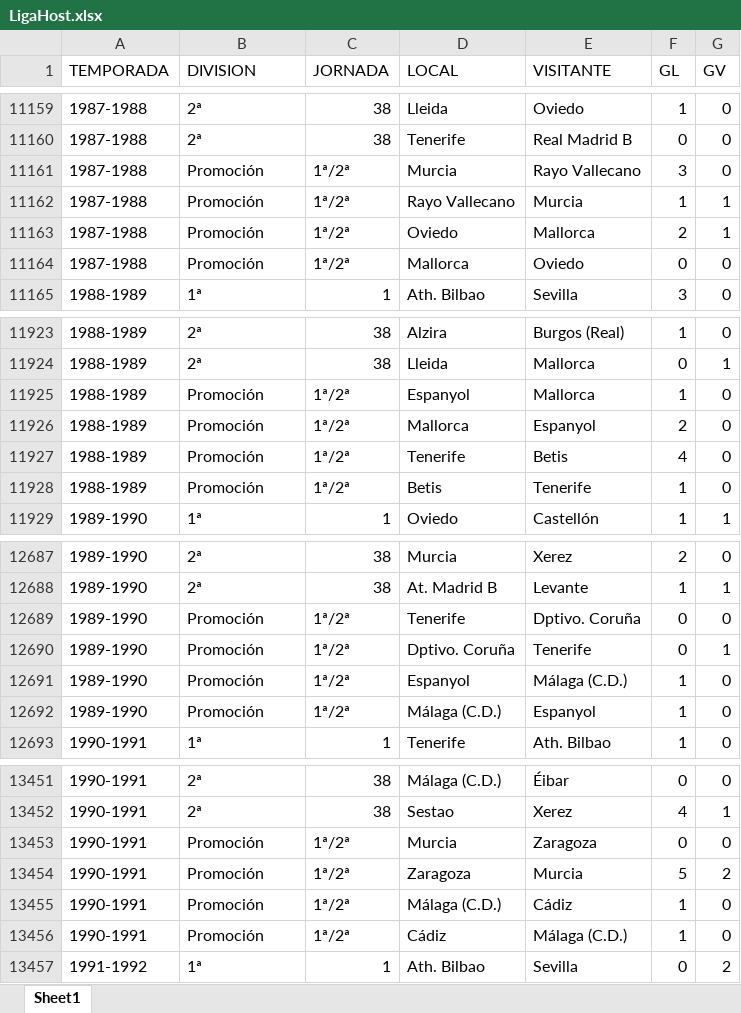
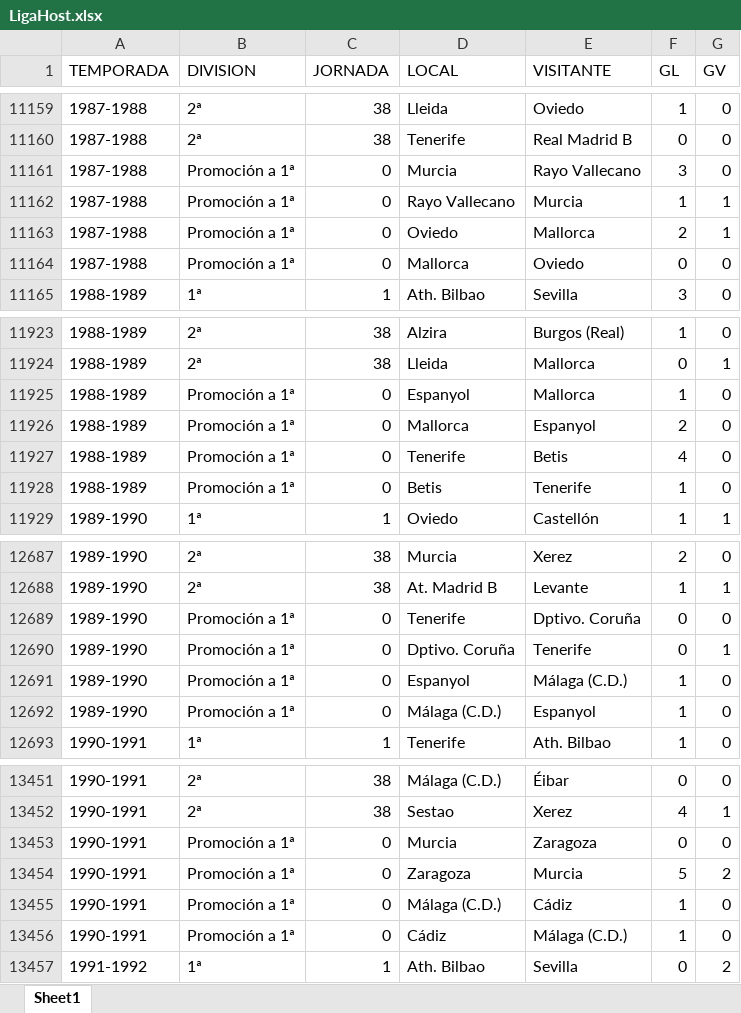
Before and after one commit to Hec7or-Uni/bbdd-pr-1, an Excel workbook: data/LigaHost.xlsx, sheet Sheet1, drawn as a sheet; only a part is shown, gaps mark what is left out; values as stored, in another font and other column widths than the file's, no cell formats; the diff covers the shown part only; the diff names each change by its address in the sheet, - before the commit and + after, or states it on an @@ line.

```diff
--- a/data/LigaHost.xlsx (sheet Sheet1)
+++ b/data/LigaHost.xlsx (sheet Sheet1)
-B11161:B11164 (DIVISION): Promoción
+B11161:B11164 (DIVISION): Promoción a 1ª
-C11161:C11164 (JORNADA): 1ª/2ª
+C11161:C11164 (JORNADA): 0
-B11925:B11928 (DIVISION): Promoción
+B11925:B11928 (DIVISION): Promoción a 1ª
-C11925:C11928 (JORNADA): 1ª/2ª
+C11925:C11928 (JORNADA): 0
-B12689:B12692 (DIVISION): Promoción
+B12689:B12692 (DIVISION): Promoción a 1ª
-C12689:C12692 (JORNADA): 1ª/2ª
+C12689:C12692 (JORNADA): 0
-B13453:B13456 (DIVISION): Promoción
+B13453:B13456 (DIVISION): Promoción a 1ª
-C13453:C13456 (JORNADA): 1ª/2ª
+C13453:C13456 (JORNADA): 0
```
Also changed, not shown: 128 edited cells elsewhere in this sheet, cell formats, 2 other files.
